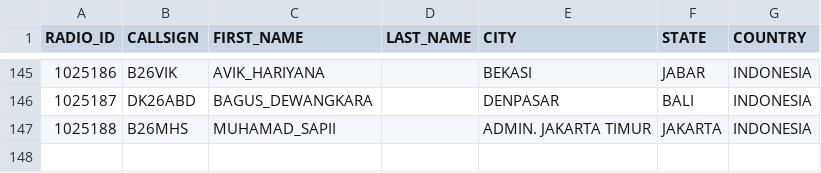
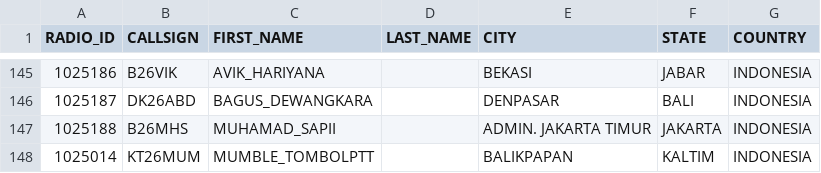
Before and after one commit to tombolptt/KT25ARI, a CSV file: user.csv, drawn as a sheet; only a part is shown, gaps mark what is left out.

Commit message:
Update user.csv otomatis via Aplikasi

```diff
--- a/user.csv
+++ b/user.csv
@@ -147 +147,2 @@ RADIO_ID,CALLSIGN,FIRST_NAME,LAST_NAME,CITY,STATE,COUNTRY
 1025188,B26MHS,MUHAMAD_SAPII,,ADMIN. JAKARTA TIMUR,JAKARTA,INDONESIA
+1025014,KT26MUM,MUMBLE_TOMBOLPTT,,BALIKPAPAN,KALTIM,INDONESIA
```
